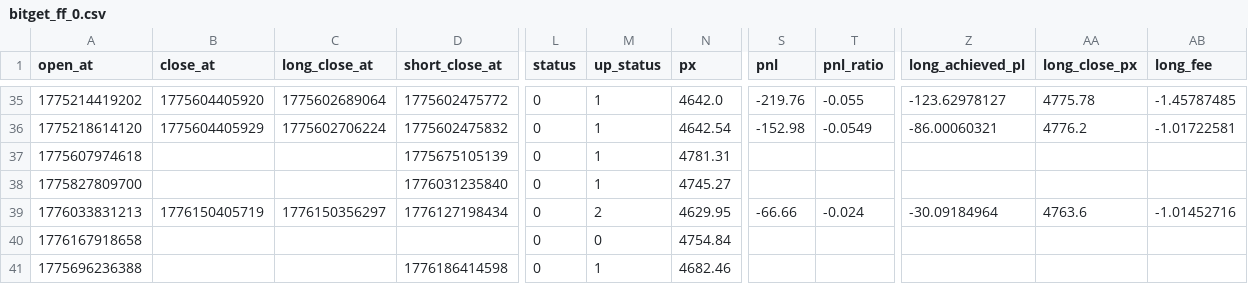
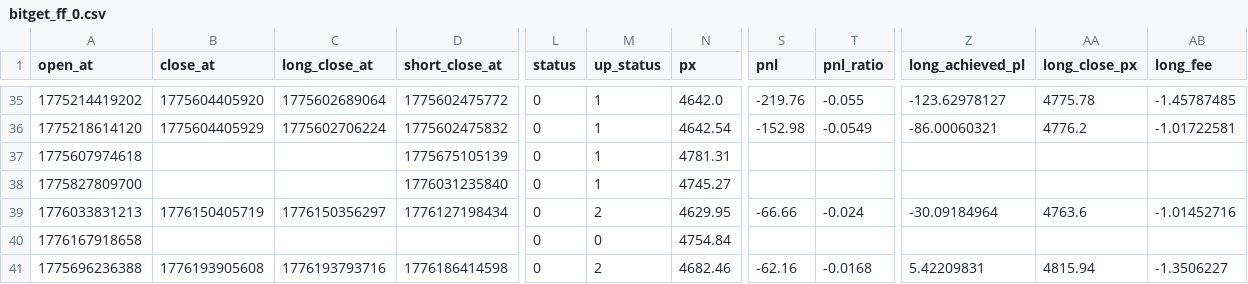
Before and after one commit to meme2046/data, a CSV file: bitget_ff_0.csv, drawn as a sheet; only a part is shown, gaps mark what is left out; the diff names each change by its address in the sheet, - before the commit and + after, or states it on an @@ line.

Commit message:
auto-sync

```diff
--- a/bitget_ff_0.csv
+++ b/bitget_ff_0.csv
-B41 (close_at): (empty)
+B41 (close_at): 1776193905608
-C41 (long_close_at): (empty)
+C41 (long_close_at): 1776193793716
-M41 (up_status): 1
+M41 (up_status): 2
-S41 (pnl): (empty)
+S41 (pnl): -62.16
-T41 (pnl_ratio): (empty)
+T41 (pnl_ratio): -0.0168
-Z41 (long_achieved_pl): (empty)
+Z41 (long_achieved_pl): 5.42209831
-AA41 (long_close_px): (empty)
+AA41 (long_close_px): 4815.94
-AB41 (long_fee): (empty)
+AB41 (long_fee): -1.3506227
```
